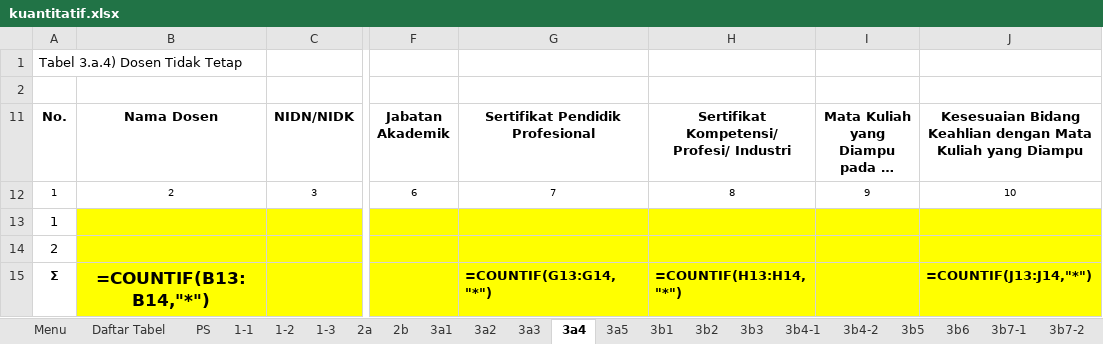
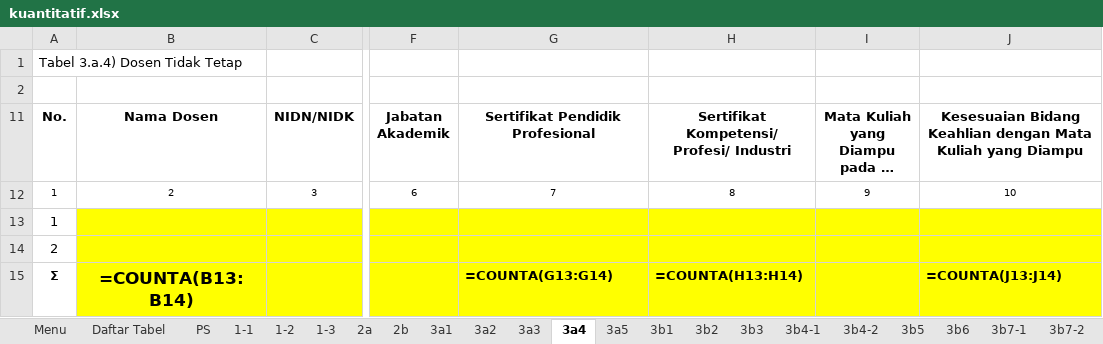
Before and after one commit to LukmanulHakim18/kriteria, an Excel workbook: common/required/kriteria9/aps/template/kuantitatif.xlsx, sheet 3a4, drawn as a sheet; only a part is shown, gaps mark what is left out; long unchanged cells end in …; values as stored, in another font and other column widths than the file's, no borders; formulas are shown in place of their values; the diff names each change by its address in the sheet, - before the commit and + after, or states it on an @@ line.

Commit message:
perbaiki kuantitatif prodi

```diff
--- a/common/required/kriteria9/aps/template/kuantitatif.xlsx (sheet 3a4)
+++ b/common/required/kriteria9/aps/template/kuantitatif.xlsx (sheet 3a4)
-B15 (Nama Dosen): =COUNTIF(B13:B14,"*")
+B15 (Nama Dosen): =COUNTA(B13:B14)
-G15 (Sertifikat Pendidik Profesional): =COUNTIF(G13:G14,"*")
+G15 (Sertifikat Pendidik Profesional): =COUNTA(G13:G14)
-H15: =COUNTIF(H13:H14, "*")
+H15: =COUNTA(H13:H14)
-J15: =COUNTIF(J13:J14,"*")
+J15: =COUNTA(J13:J14)
```
Also changed, not shown: sheet 3b5, sheet 8f2, sheet 3b7-4, sheet 3b7-1, sheet 8f4-4, sheet 8f4-1, 12 more sheets, 2 other files.
